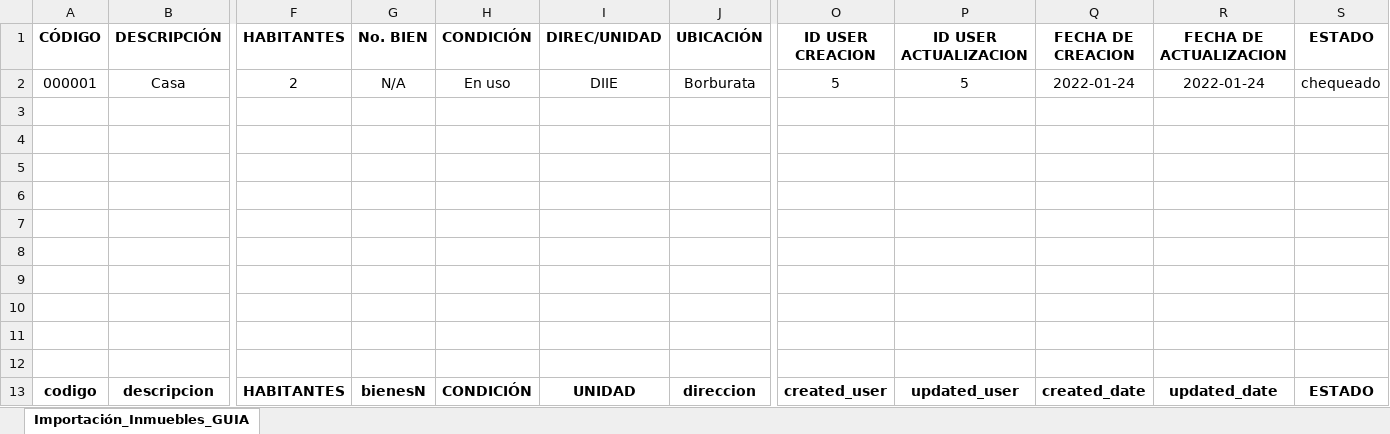
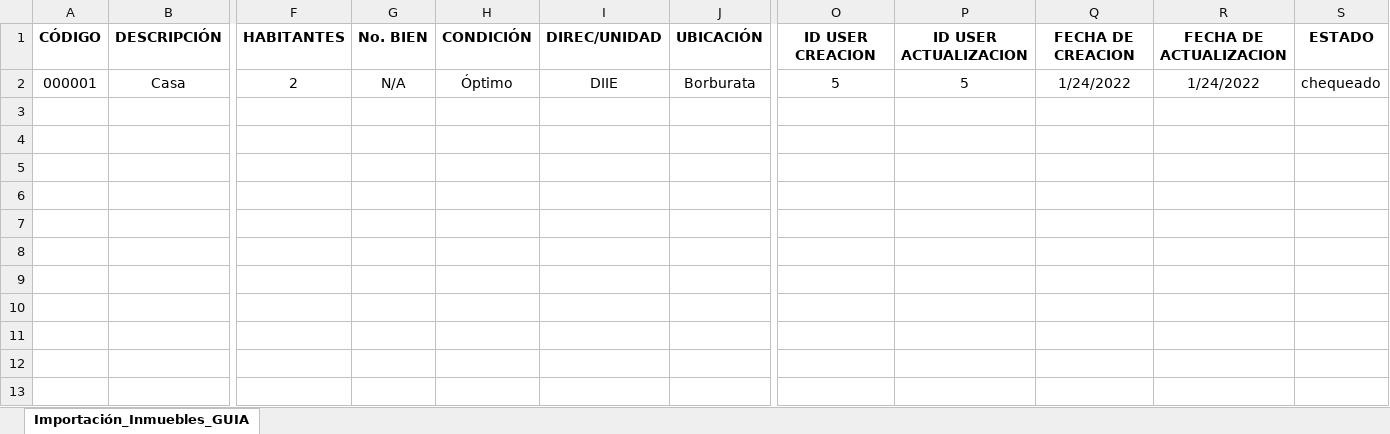
Before and after one commit to jcarri07/inventarioV2, an Excel workbook: Importación_GUIA/4. Importación_Inmuebles_GUIA.xlsx, sheet Importación_Inmuebles_GUIA, drawn as a sheet; only a part is shown, gaps mark what is left out; values as stored, in another font and other column widths than the file's, no borders; rows hold the shown columns only; the diff names each change by its address in the sheet, - before the commit and + after, or states it on an @@ line.

```diff
--- a/Importación_GUIA/4. Importación_Inmuebles_GUIA.xlsx (sheet Importación_Inmuebles_GUIA)
+++ b/Importación_GUIA/4. Importación_Inmuebles_GUIA.xlsx (sheet Importación_Inmuebles_GUIA)
-H2 (CONDICIÓN): En uso
+H2 (CONDICIÓN): Óptimo
-Q2 (FECHA DE CREACION): 2022-01-24
+Q2 (FECHA DE CREACION): 1/24/2022
-R2 (FECHA DE ACTUALIZACION): 2022-01-24
+R2 (FECHA DE ACTUALIZACION): 1/24/2022
-row 3: (empty)
-row 4: (empty)
-row 5: (empty)
-row 6: (empty)
-row 7: (empty)
-row 8: (empty)
-row 9: (empty)
-row 10: (empty)
-row 11: (empty)
-row 12: (empty)
-row 13: codigo | descripcion | HABITANTES | bienesN | CONDICIÓN | UNIDAD | direccion | created_user | updated_user | created_date | updated_date | ESTADO
```
Also changed, not shown: Importación_GUIA/2. Importación_Transporte_GUIA.xlsx, Importación_GUIA/3. Importación_Biblioteca_GUIA.xlsx, 7 other files.
